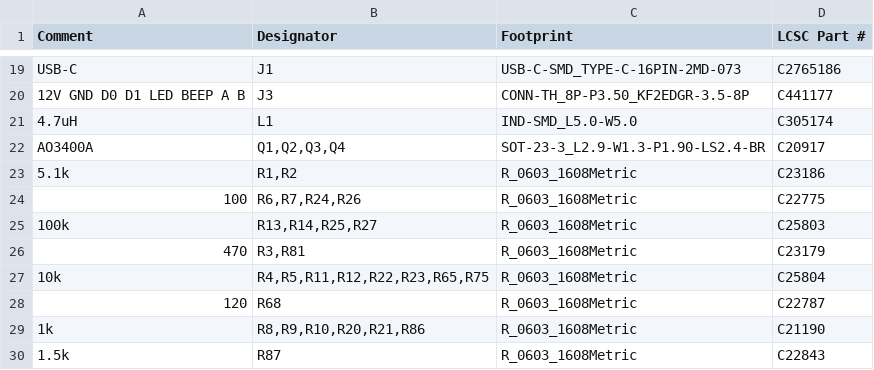
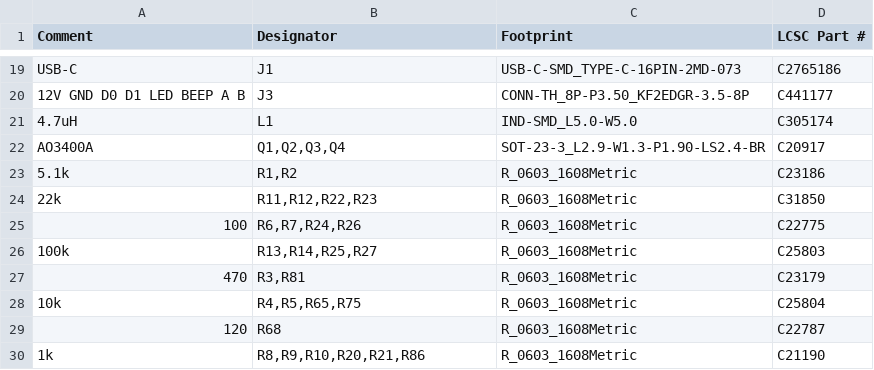
Before and after one commit to EdgeCoil/wiegand-bridge, a CSV file: hardware/lite/fab/wiegand-bridge-lite-bom.csv, drawn as a sheet; only a part is shown, gaps mark what is left out; the shorter side is filled out with more unchanged rows.

Commit message:
Lite rev 2, audit round 3: 22k line pull-ups; reader requirement stated at the worst corner
Should-fix:
- S1: round 2's documented reader limit (0.53 V) came from the most favourable corner (+3V3 at
  3.27 V, D26 at its maximum VF, 25 C). At the worst corner it was 0.51 V (0.44 V with a 12 V/1k
  controller). The four line pull-ups R11/R12/R22/R23 are now 22k (C31850, Basic; were 10k), so the
  buffer node carries 1/23 of the rail difference instead of 1/11. Re-run on round 3's deck over
  -40..85 C (+3V3 3.24-3.36 V, D26's VF from max to 35 mV under, 10 uA leakage on each node): the
  reader may pull to 0.657 V (0.587 V with a 12 V/1k controller), and idle-high stays >= 2.62 V
  against VT+ <= 2.0 V. lite.md states 0.65 / 0.58 V with those conditions.

Suggestions:
- 1: lite.md states the SS34's 0.5 mA as the 25 C / 40 V maximum, with the typical curve above it.
- 2: stale docs fixed (38 part numbers, D1 is the SS56, the D2 row). The netlist comment states the
  worst-case figures.
- 3: the band-less SMA land drops the SS56's LCSC property it was copied with, and names itself.
  Neither board's D2 carried it.

verify.py traces each line cell's pull-up by its +3V3_PU connection rather than by its value.
Rebuilt from routing.json (copper unchanged; freeze save reproduces it). verify.py (online): ALL
CHECKS PASSED, 10 fee-bearing types.

```diff
--- a/hardware/lite/fab/wiegand-bridge-lite-bom.csv
+++ b/hardware/lite/fab/wiegand-bridge-lite-bom.csv
@@ -23,2 +23,3 @@ AO3400A,"Q1,Q2,Q3,Q4",SOT-23-3_L2.9-W1.3-P1.90-LS2.4-BR,C20917
 5.1k,"R1,R2",R_0603_1608Metric,C23186
+22k,"R11,R12,R22,R23",R_0603_1608Metric,C31850
 100,"R6,R7,R24,R26",R_0603_1608Metric,C22775
@@ -26,3 +27,3 @@ AO3400A,"Q1,Q2,Q3,Q4",SOT-23-3_L2.9-W1.3-P1.90-LS2.4-BR,C20917
 470,"R3,R81",R_0603_1608Metric,C23179
-10k,"R4,R5,R11,R12,R22,R23,R65,R75",R_0603_1608Metric,C25804
+10k,"R4,R5,R65,R75",R_0603_1608Metric,C25804
 120,R68,R_0603_1608Metric,C22787
```
Also changed, not shown: 26 other files.
